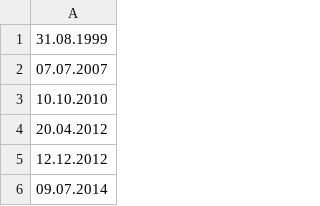
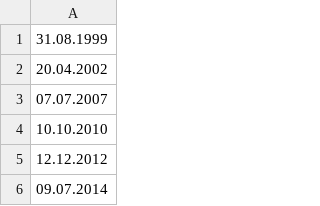
Before and after one commit to lekrause-strato/DateChecker, a CSV file: sortedDates/uniqueSortedDates.csv, drawn as a sheet; only a part is shown; removed rows and columns are numbered as before the commit, all else as after; the diff names each change by its address in the sheet, - before the commit and + after, or states it on an @@ line.

```diff
--- a/sortedDates/uniqueSortedDates.csv
+++ b/sortedDates/uniqueSortedDates.csv
+row 2: 20.04.2002
-row 4: 20.04.2012
```
Also changed, not shown: sortedDates/sortedDates.csv, 4 other files.
